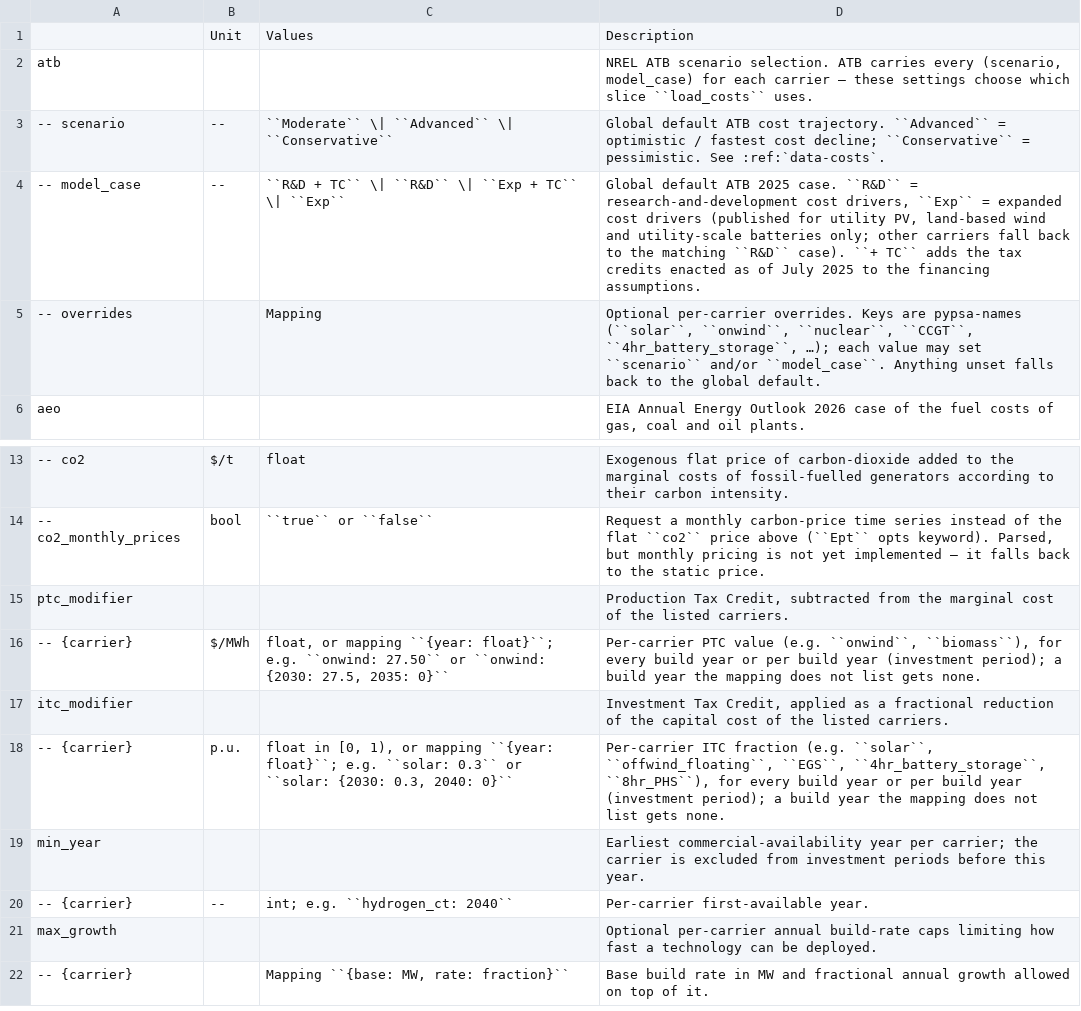
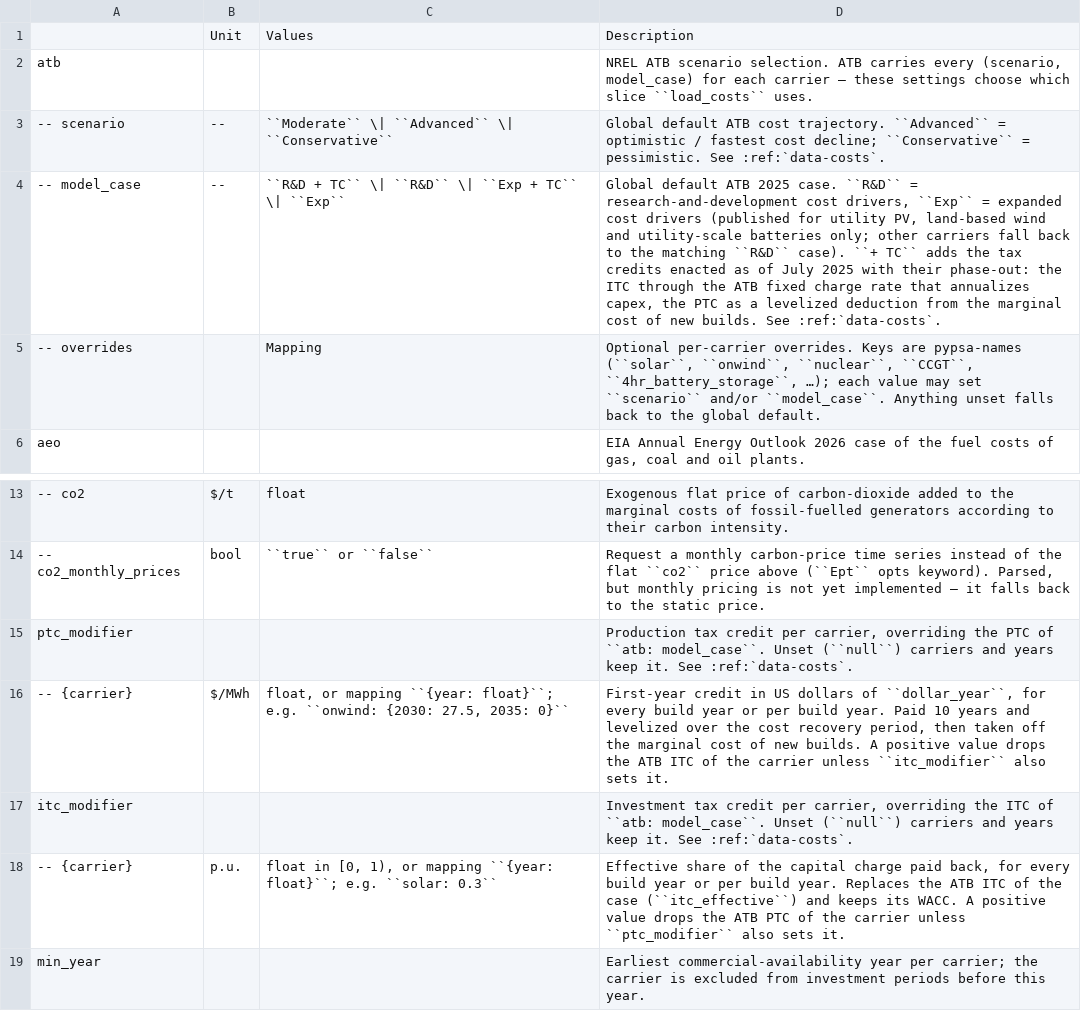
Before and after one commit to PyPSA/pypsa-usa, a CSV file: docs/source/configtables/costs.csv, drawn as a sheet; only a part is shown, gaps mark what is left out; the shorter side is filled out with more unchanged rows; the diff names each change by its address in the sheet, - before the commit and + after, or states it on an @@ line.

```diff
--- a/docs/source/configtables/costs.csv
+++ b/docs/source/configtables/costs.csv
-D4: …July 2025 to the financing assumptions.
+D4: …July 2025 with their phase-out: the ITC through the ATB fixed charge rate that annualizes capex, the PTC as a levelized deduction from the marginal cost of new builds. See :ref:`data-costs`.
-D15: Production Tax Credit, subtracted from the marginal cost of the listed carriers.
+D15: Production tax credit per carrier, overriding the PTC of ``atb: model_case``. Unset (``null``) carriers and years keep it. See :ref:`data-costs`.
-C16: …e.g. ``onwind: 27.50`` or ``onwind: {2030: 27.5,…
+C16: …e.g. ``onwind: {2030: 27.5,…
-D16: Per-carrier PTC value (e.g. ``onwind``, ``biomass``), for every build year or per build year (investment period); a build year the mapping does not list gets none.
+D16: First-year credit in US dollars of ``dollar_year``, for every build year or per build year. Paid 10 years and levelized over the cost recovery period, then taken off the marginal cost of new builds. A positive value drops the ATB ITC of the carrier unless ``itc_modifier`` also sets it.
-D17: Investment Tax Credit, applied as a fractional reduction of the capital cost of the listed carriers.
+D17: Investment tax credit per carrier, overriding the ITC of ``atb: model_case``. Unset (``null``) carriers and years keep it. See :ref:`data-costs`.
-C18: …``solar: 0.3`` or ``solar: {2030: 0.3, 2040: 0}``
+C18: …``solar: 0.3``
-D18: Per-carrier ITC fraction (e.g. ``solar``, ``offwind_floating``, ``EGS``, ``4hr_battery_storage``, ``8hr_PHS``), for every build year or per build year (investment period); a build year the mapping does not list gets none.
+D18: Effective share of the capital charge paid back, for every build year or per build year. Replaces the ATB ITC of the case (``itc_effective``) and keeps its WACC. A positive value drops the ATB PTC of the carrier unless ``ptc_modifier`` also sets it.
```
Also changed, not shown: 12 other files.
